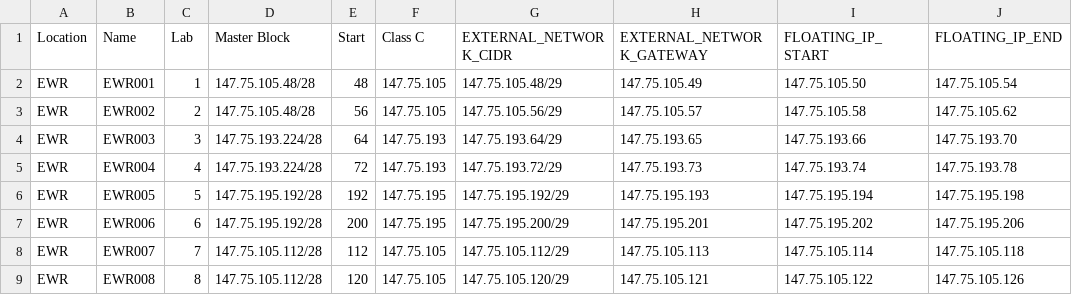
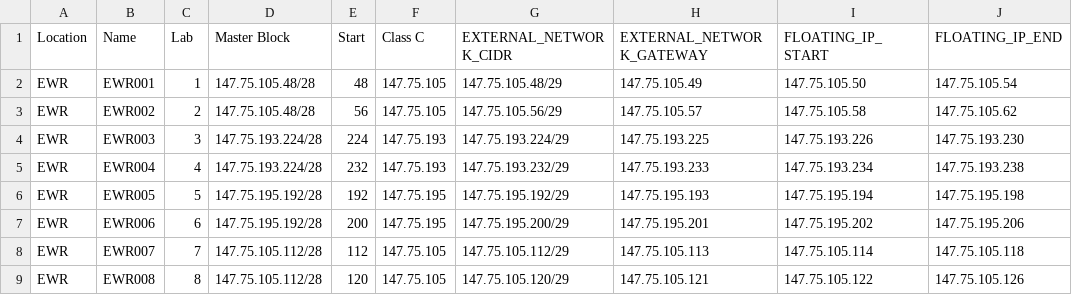
Before and after one commit to OpenStackSanDiego/ServiceChains, a CSV file: Workshop External Subnets.csv, drawn as a sheet; only a part is shown.

Commit message:
fixed 003/004

```diff
--- a/Workshop External Subnets.csv
+++ b/Workshop External Subnets.csv
@@ -3,4 +3,4 @@ EWR,EWR001,1,147.75.105.48/28 ,48,147.75.105,147.75.105.48/29,147.75.105.49,147.
 EWR,EWR002,2,147.75.105.48/28 ,56,147.75.105,147.75.105.56/29,147.75.105.57,147.75.105.58,147.75.105.62
-EWR,EWR003,3,147.75.193.224/28 ,64,147.75.193,147.75.193.64/29,147.75.193.65,147.75.193.66,147.75.193.70
-EWR,EWR004,4,147.75.193.224/28 ,72,147.75.193,147.75.193.72/29,147.75.193.73,147.75.193.74,147.75.193.78
+EWR,EWR003,3,147.75.193.224/28 ,224,147.75.193,147.75.193.224/29,147.75.193.225,147.75.193.226,147.75.193.230
+EWR,EWR004,4,147.75.193.224/28 ,232,147.75.193,147.75.193.232/29,147.75.193.233,147.75.193.234,147.75.193.238
 EWR,EWR005,5,147.75.195.192/28 ,192,147.75.195,147.75.195.192/29,147.75.195.193,147.75.195.194,147.75.195.198
```
